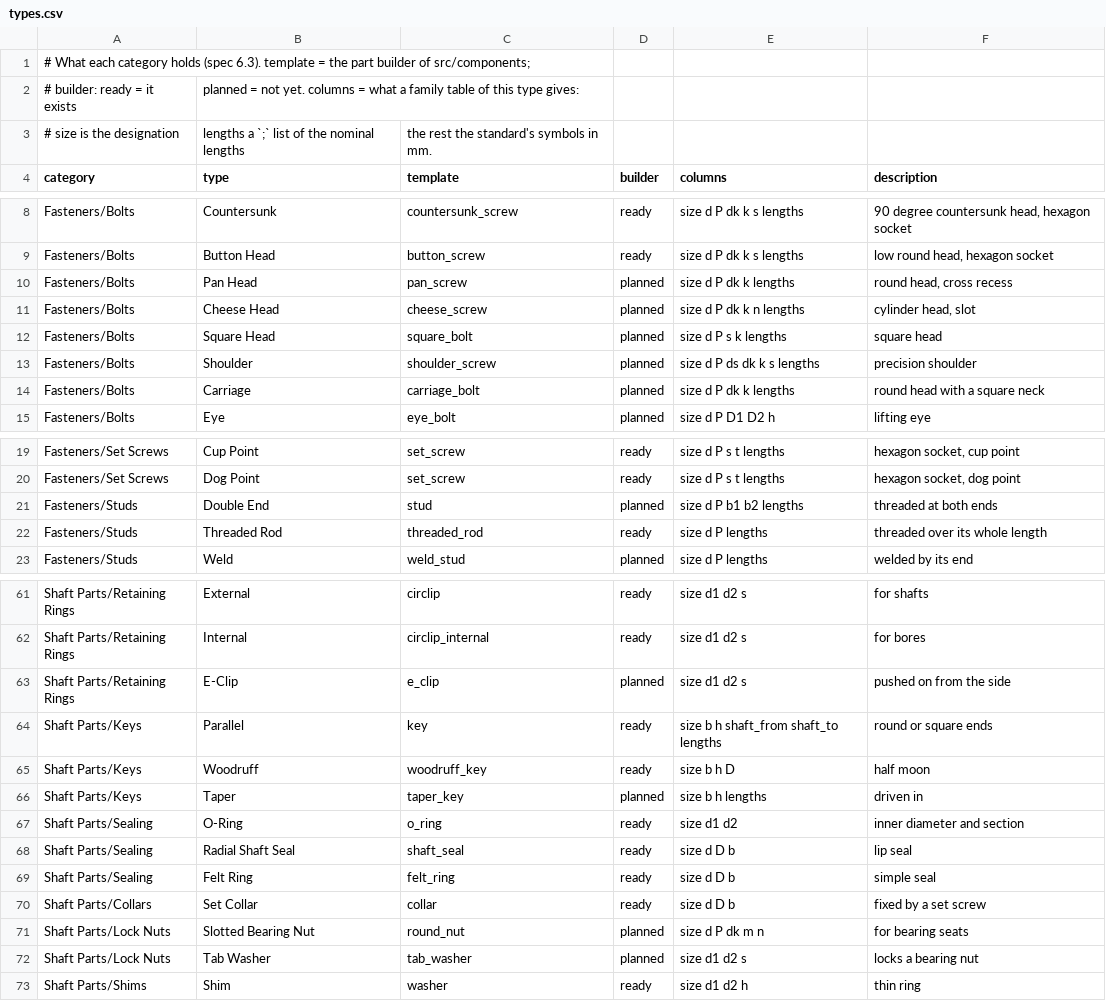
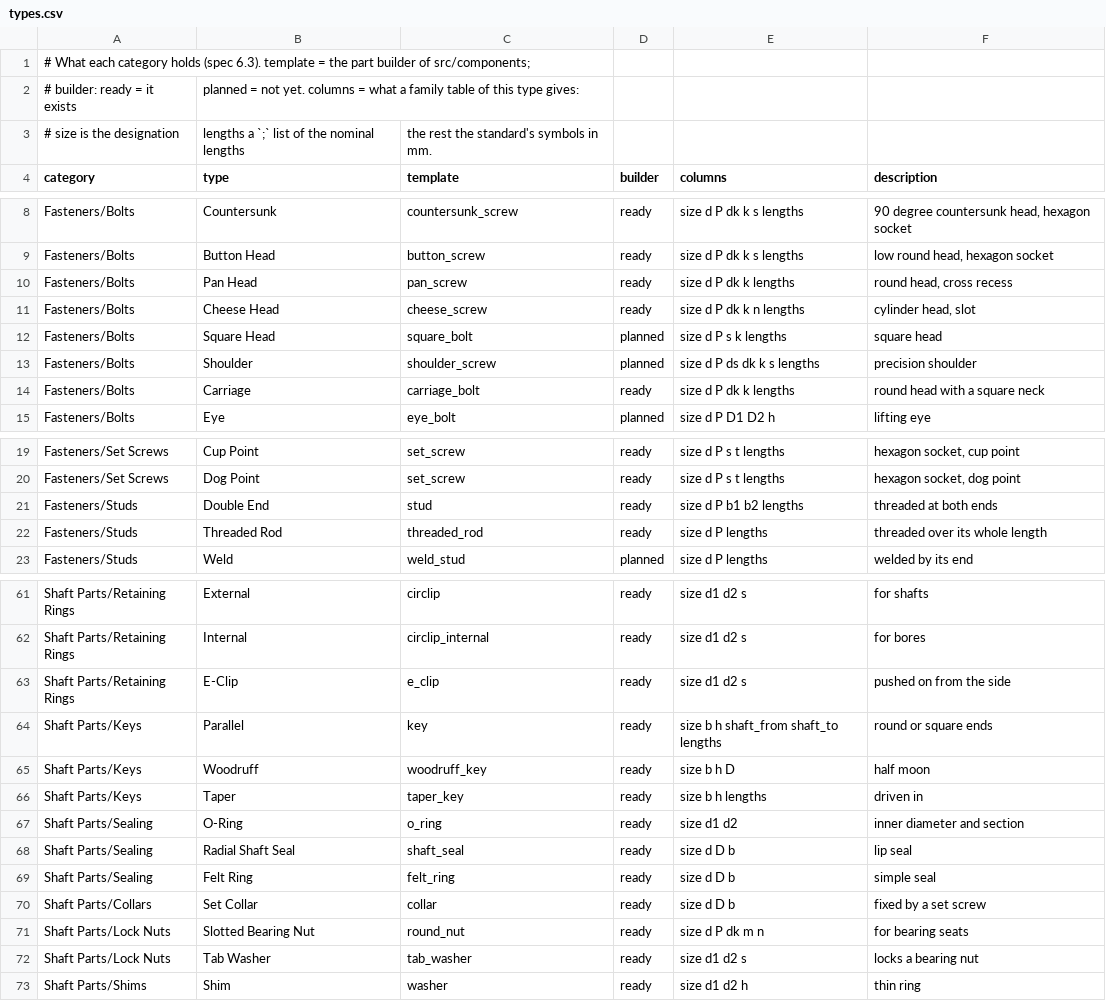
Before and after one commit to velog/3dCadCraft, a CSV file: data/components/types.csv, drawn as a sheet; only a part is shown, gaps mark what is left out; the diff covers the shown part only.

```diff
--- a/data/components/types.csv
+++ b/data/components/types.csv
@@ -9,7 +9,7 @@ Fasteners/Bolts,Countersunk,countersunk_screw,ready,size d P dk k s lengths,"90
 Fasteners/Bolts,Button Head,button_screw,ready,size d P dk k s lengths,"low round head, hexagon socket"
-Fasteners/Bolts,Pan Head,pan_screw,planned,size d P dk k lengths,"round head, cross recess"
-Fasteners/Bolts,Cheese Head,cheese_screw,planned,size d P dk k n lengths,"cylinder head, slot"
+Fasteners/Bolts,Pan Head,pan_screw,ready,size d P dk k lengths,"round head, cross recess"
+Fasteners/Bolts,Cheese Head,cheese_screw,ready,size d P dk k n lengths,"cylinder head, slot"
 Fasteners/Bolts,Square Head,square_bolt,planned,size d P s k lengths,square head
 Fasteners/Bolts,Shoulder,shoulder_screw,planned,size d P ds dk k s lengths,precision shoulder
-Fasteners/Bolts,Carriage,carriage_bolt,planned,size d P dk k lengths,round head with a square neck
+Fasteners/Bolts,Carriage,carriage_bolt,ready,size d P dk k lengths,round head with a square neck
 Fasteners/Bolts,Eye,eye_bolt,planned,size d P D1 D2 h,lifting eye
@@ -20,3 +20,3 @@ Fasteners/Set Screws,Cup Point,set_screw,ready,size d P s t lengths,"hexagon soc
 Fasteners/Set Screws,Dog Point,set_screw,ready,size d P s t lengths,"hexagon socket, dog point"
-Fasteners/Studs,Double End,stud,planned,size d P b1 b2 lengths,threaded at both ends
+Fasteners/Studs,Double End,stud,ready,size d P b1 b2 lengths,threaded at both ends
 Fasteners/Studs,Threaded Rod,threaded_rod,ready,size d P lengths,threaded over its whole length
@@ -62,6 +62,6 @@ Shaft Parts/Retaining Rings,External,circlip,ready,size d1 d2 s,for shafts
 Shaft Parts/Retaining Rings,Internal,circlip_internal,ready,size d1 d2 s,for bores
-Shaft Parts/Retaining Rings,E-Clip,e_clip,planned,size d1 d2 s,pushed on from the side
+Shaft Parts/Retaining Rings,E-Clip,e_clip,ready,size d1 d2 s,pushed on from the side
 Shaft Parts/Keys,Parallel,key,ready,size b h shaft_from shaft_to lengths,round or square ends
 Shaft Parts/Keys,Woodruff,woodruff_key,ready,size b h D,half moon
-Shaft Parts/Keys,Taper,taper_key,planned,size b h lengths,driven in
+Shaft Parts/Keys,Taper,taper_key,ready,size b h lengths,driven in
 Shaft Parts/Sealing,O-Ring,o_ring,ready,size d1 d2,inner diameter and section
@@ -70,4 +70,4 @@ Shaft Parts/Sealing,Felt Ring,felt_ring,ready,size d D b,simple seal
 Shaft Parts/Collars,Set Collar,collar,ready,size d D b,fixed by a set screw
-Shaft Parts/Lock Nuts,Slotted Bearing Nut,round_nut,planned,size d P dk m n,for bearing seats
-Shaft Parts/Lock Nuts,Tab Washer,tab_washer,planned,size d1 d2 s,locks a bearing nut
+Shaft Parts/Lock Nuts,Slotted Bearing Nut,round_nut,ready,size d P dk m n,for bearing seats
+Shaft Parts/Lock Nuts,Tab Washer,tab_washer,ready,size d1 d2 s,locks a bearing nut
 Shaft Parts/Shims,Shim,washer,ready,size d1 d2 h,thin ring
```
Also changed, not shown: 13 edited cells elsewhere in this file, data/components/families.csv, 25 other files.
